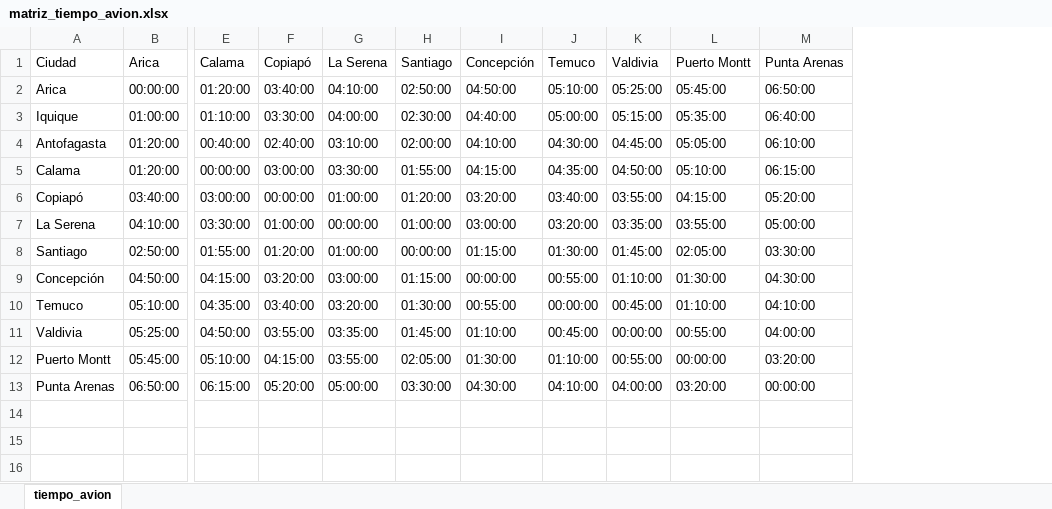
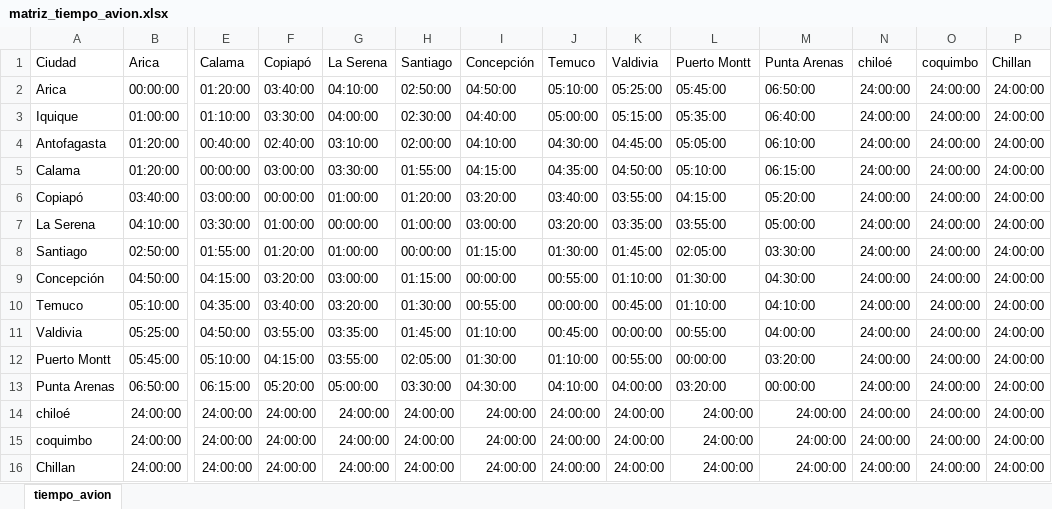
Before and after one commit to christianzv14-coder/Cerebro, an Excel workbook: data/matriz_tiempo_avion.xlsx, sheet tiempo_avion, drawn as a sheet; only a part is shown, gaps mark what is left out; values as stored, in another font and other column widths than the file's, no borders; rows hold the shown columns only; the diff names each change by its address in the sheet, - before the commit and + after, or states it on an @@ line.

Commit message:
Update matriz_tiempo_avion.xlsx

```diff
--- a/data/matriz_tiempo_avion.xlsx (sheet tiempo_avion)
+++ b/data/matriz_tiempo_avion.xlsx (sheet tiempo_avion)
+column N (chiloé), rows 2-13: all 24:00:00
+column O (coquimbo), rows 2-13: all 24:00:00
+column P (Chillan), rows 2-13: all 24:00:00
+row 14: chiloé | 24:00:00 | 24:00:00 | 24:00:00 | 24:00:00 | 24:00:00 | 24:00:00 | 24:00:00 | 24:00:00 | 24:00:00 | 24:00:00 | 24:00:00 | 24:00:00 | 24:00:00
+row 15: coquimbo | 24:00:00 | 24:00:00 | 24:00:00 | 24:00:00 | 24:00:00 | 24:00:00 | 24:00:00 | 24:00:00 | 24:00:00 | 24:00:00 | 24:00:00 | 24:00:00 | 24:00:00
+row 16: Chillan | 24:00:00 | 24:00:00 | 24:00:00 | 24:00:00 | 24:00:00 | 24:00:00 | 24:00:00 | 24:00:00 | 24:00:00 | 24:00:00 | 24:00:00 | 24:00:00 | 24:00:00
```
